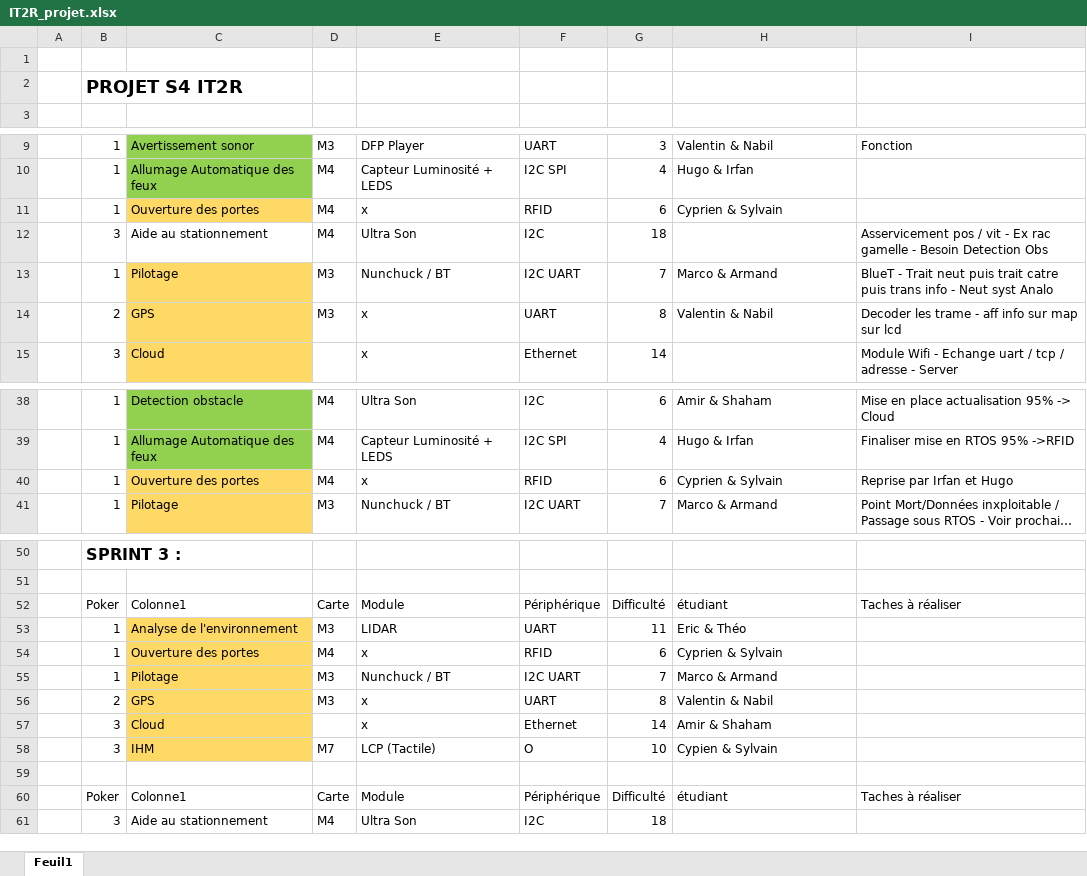
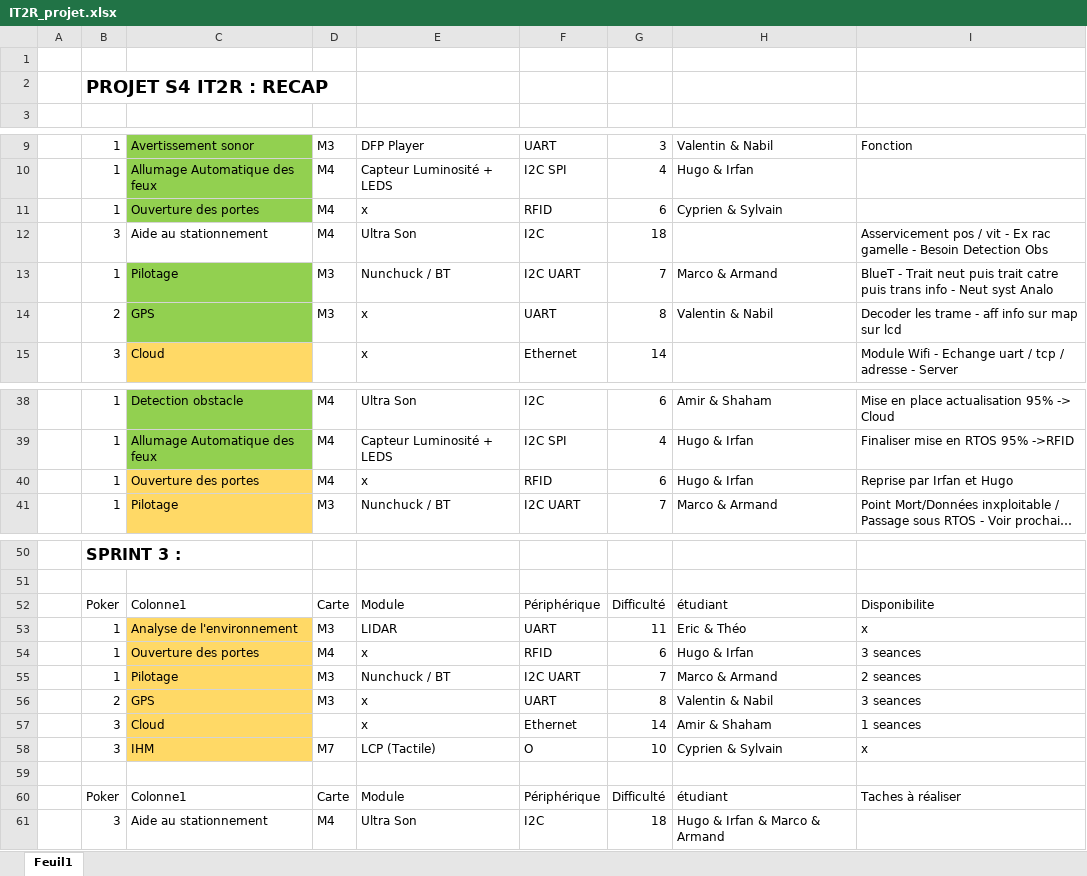
Before and after one commit to Cyprien-hub-IT2R/Projet-IT2R, an Excel workbook: IT2R_projet.xlsx, sheet Feuil1, drawn as a sheet; only a part is shown, gaps mark what is left out; long unchanged cells end in …; values as stored, in another font and other column widths than the file's, no borders; table styles not drawn; the diff names each change by its address in the sheet, - before the commit and + after, or states it on an @@ line.

Commit message:
Add files via upload

```diff
--- a/IT2R_projet.xlsx (sheet Feuil1)
+++ b/IT2R_projet.xlsx (sheet Feuil1)
-B2: PROJET S4 IT2R
+B2: PROJET S4 IT2R : RECAP
-C11 fill: #FFD966
+C11 fill: #92D050
-C13:C14 fill: #FFD966
+C13:C14 fill: #92D050
-H40: Cyprien & Sylvain
+H40: Hugo & Irfan
-I52: Taches à réaliser
+I52: Disponibilite
-I53: (empty)
+I53: x
-H54: Cyprien & Sylvain
+H54: Hugo & Irfan
-I54: (empty)
+I54: 3 seances
-I55: (empty)
+I55: 2 seances
-I56: (empty)
+I56: 3 seances
-I57: (empty)
+I57: 1 seances
-H58: Cypien & Sylvain
+H58: Cyprien & Sylvain
-I58: (empty)
+I58: x
-H61: (empty)
+H61: Hugo & Irfan & Marco & Armand
```
